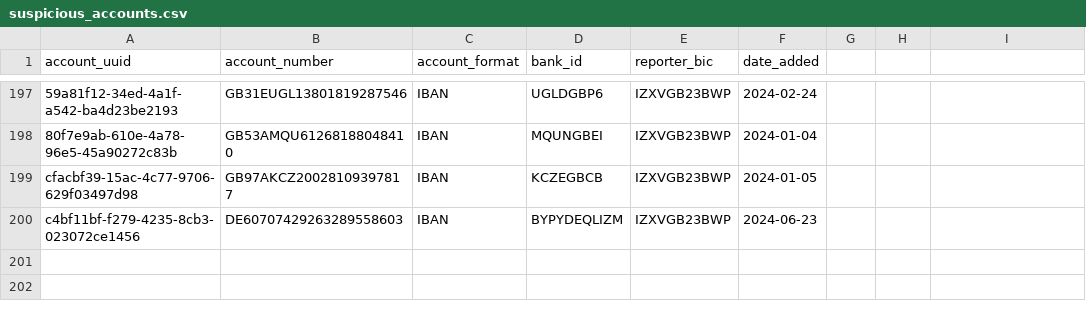
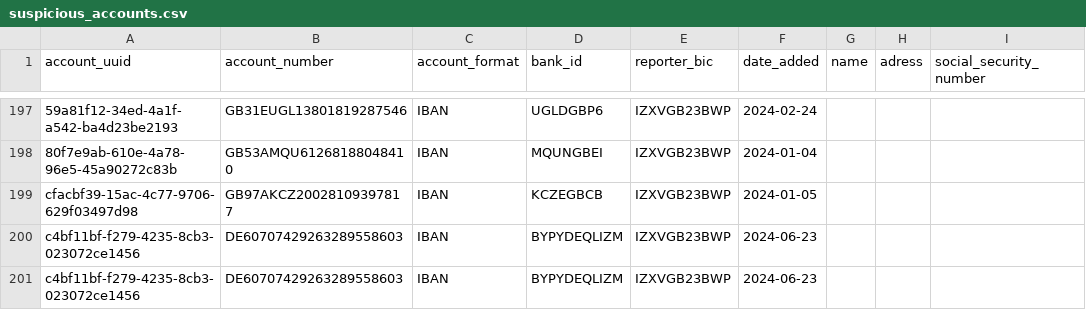
Before and after one commit to datavillage-me/confidential-workload-mule-accounts-demo, a CSV file: data/participant_0/suspicious_accounts.csv, drawn as a sheet; only a part is shown, gaps mark what is left out; the diff names each change by its address in the sheet, - before the commit and + after, or states it on an @@ line.

Commit message:
Fix mule acounts export after output data contract change

```diff
--- a/data/participant_0/suspicious_accounts.csv
+++ b/data/participant_0/suspicious_accounts.csv
-G1: (empty)
+G1: name
-H1: (empty)
+H1: adress
-I1: (empty)
+I1: social_security_number
+row 200: c4bf11bf-f279-4235-8cb3-023072ce1456 | DE60707429263289558603 | IBAN | BYPYDEQLIZM | IZXVGB23BWP | 2024-06-23
```
Also changed, not shown: data/participant_0/mule_accounts.csv, data/participant_1/mule_accounts.csv, 19 other files.
